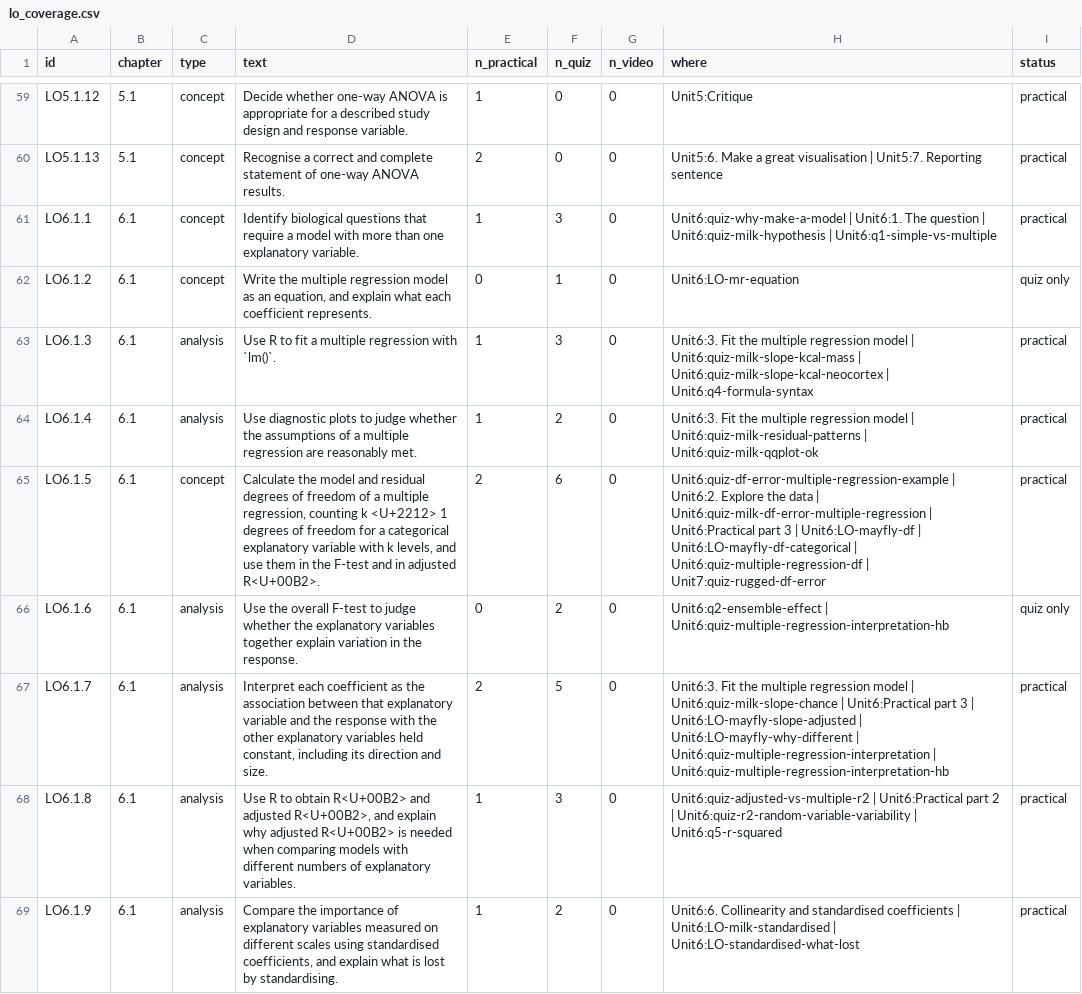
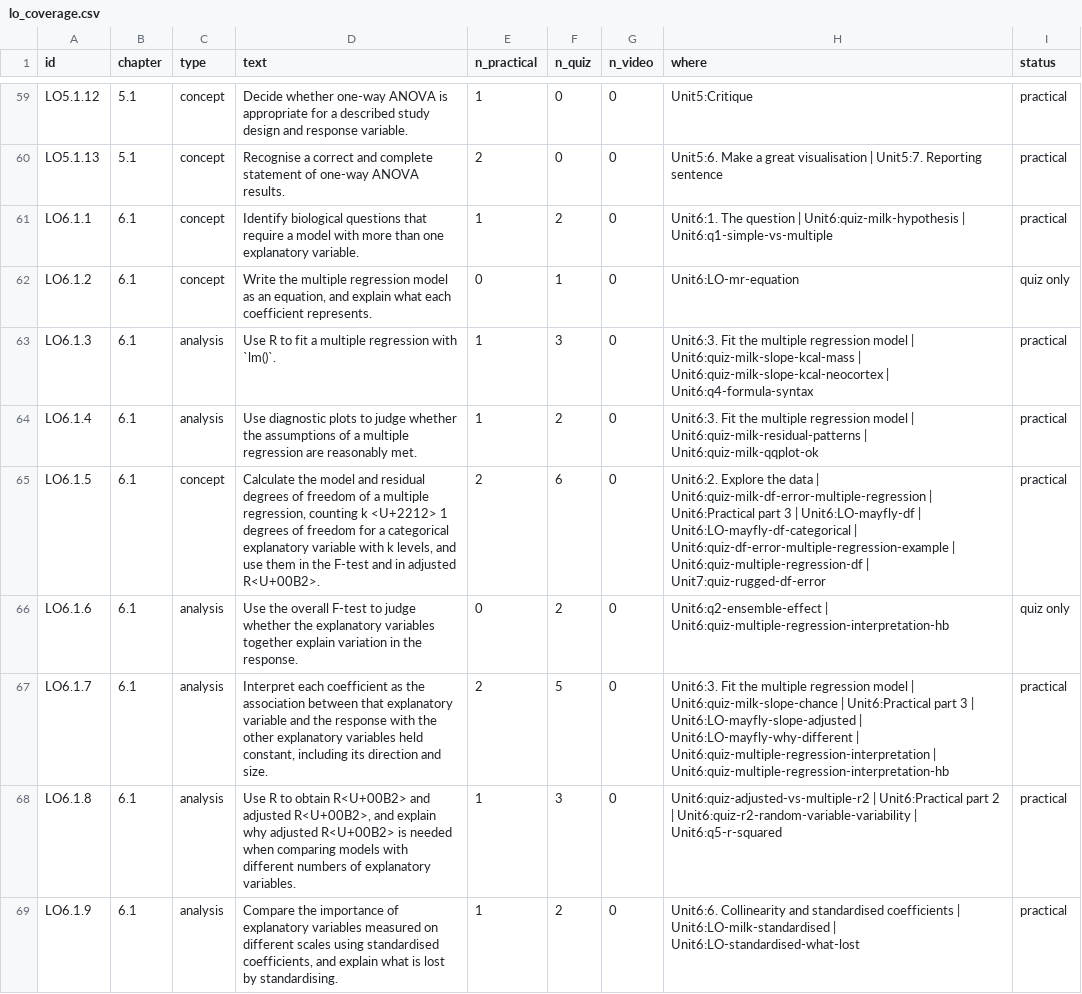
Before and after one commit to opetchey/BIO144_Practicals_WAs, a CSV file: tools/lo_coverage.csv, drawn as a sheet; only a part is shown, gaps mark what is left out; the diff covers the shown part only.

```diff
--- a/tools/lo_coverage.csv
+++ b/tools/lo_coverage.csv
@@ -60,3 +60,3 @@
 "LO5.1.13","5.1","concept","Recognise a correct and complete statement of one-way ANOVA results.",2,0,0,"Unit5:6. Make a great visualisation | Unit5:7. Reporting sentence","practical"
-"LO6.1.1","6.1","concept","Identify biological questions that require a model with more than one explanatory variable.",1,3,0,"Unit6:quiz-why-make-a-model | Unit6:1. The question | Unit6:quiz-milk-hypothesis | Unit6:q1-simple-vs-multiple","practical"
+"LO6.1.1","6.1","concept","Identify biological questions that require a model with more than one explanatory variable.",1,2,0,"Unit6:1. The question | Unit6:quiz-milk-hypothesis | Unit6:q1-simple-vs-multiple","practical"
 "LO6.1.2","6.1","concept","Write the multiple regression model as an equation, and explain what each coefficient represents.",0,1,0,"Unit6:LO-mr-equation","quiz only"
@@ -64,3 +64,3 @@
 "LO6.1.4","6.1","analysis","Use diagnostic plots to judge whether the assumptions of a multiple regression are reasonably met.",1,2,0,"Unit6:3. Fit the multiple regression model | Unit6:quiz-milk-residual-patterns | Unit6:quiz-milk-qqplot-ok","practical"
-"LO6.1.5","6.1","concept","Calculate the model and residual degrees of freedom of a multiple regression, counting k <U+2212> 1 degrees of freedom for a categorical explanatory variable with k levels, and use them in the F-test and in adjusted R<U+00B2>.",2,6,0,"Unit6:quiz-df-error-multiple-regression-example | Unit6:2. Explore the data | Unit6:quiz-milk-df-error-multiple-regression | Unit6:Practical part 3 | Unit6:LO-mayfly-df | Unit6:LO-mayfly-df-categorical | Unit6:quiz-multiple-regression-df | Unit7:quiz-rugged-df-error","practical"
+"LO6.1.5","6.1","concept","Calculate the model and residual degrees of freedom of a multiple regression, counting k <U+2212> 1 degrees of freedom for a categorical explanatory variable with k levels, and use them in the F-test and in adjusted R<U+00B2>.",2,6,0,"Unit6:2. Explore the data | Unit6:quiz-milk-df-error-multiple-regression | Unit6:Practical part 3 | Unit6:LO-mayfly-df | Unit6:LO-mayfly-df-categorical | Unit6:quiz-df-error-multiple-regression-example | Unit6:quiz-multiple-regression-df | Unit7:quiz-rugged-df-error","practical"
 "LO6.1.6","6.1","analysis","Use the overall F-test to judge whether the explanatory variables together explain variation in the response.",0,2,0,"Unit6:q2-ensemble-effect | Unit6:quiz-multiple-regression-interpretation-hb","quiz only"
```
Also changed, not shown: 14 edited cells elsewhere in this file, tools/lo_tags.csv, 38 other files.
